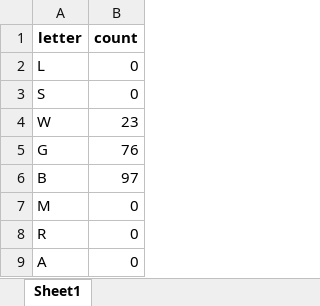
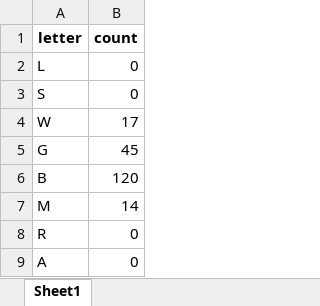
Before and after one commit to imanoliri/survivors_BROKEN, an Excel workbook: maps/tilemaps/Braunschweig_SQ_tile_counts.xlsx, sheet Sheet1, drawn as a sheet; values as stored, in another font and other column widths than the file's, no borders; the diff names each change by its address in the sheet, - before the commit and + after, or states it on an @@ line.

Commit message:
img2tile based on colour histograms vs labeled images

```diff
--- a/maps/tilemaps/Braunschweig_SQ_tile_counts.xlsx (sheet Sheet1)
+++ b/maps/tilemaps/Braunschweig_SQ_tile_counts.xlsx (sheet Sheet1)
-B4 (count): 23
+B4 (count): 17
-B5 (count): 76
+B5 (count): 45
-B6 (count): 97
+B6 (count): 120
-B7 (count): 0
+B7 (count): 14
```
Also changed, not shown: 5 other files.
